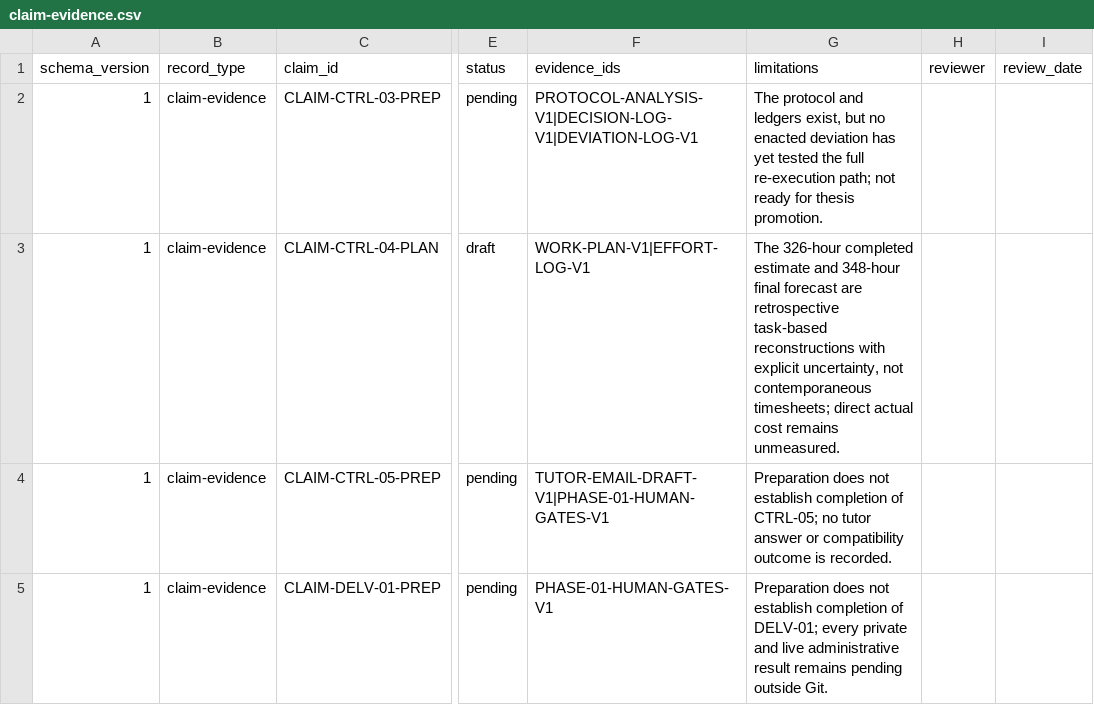
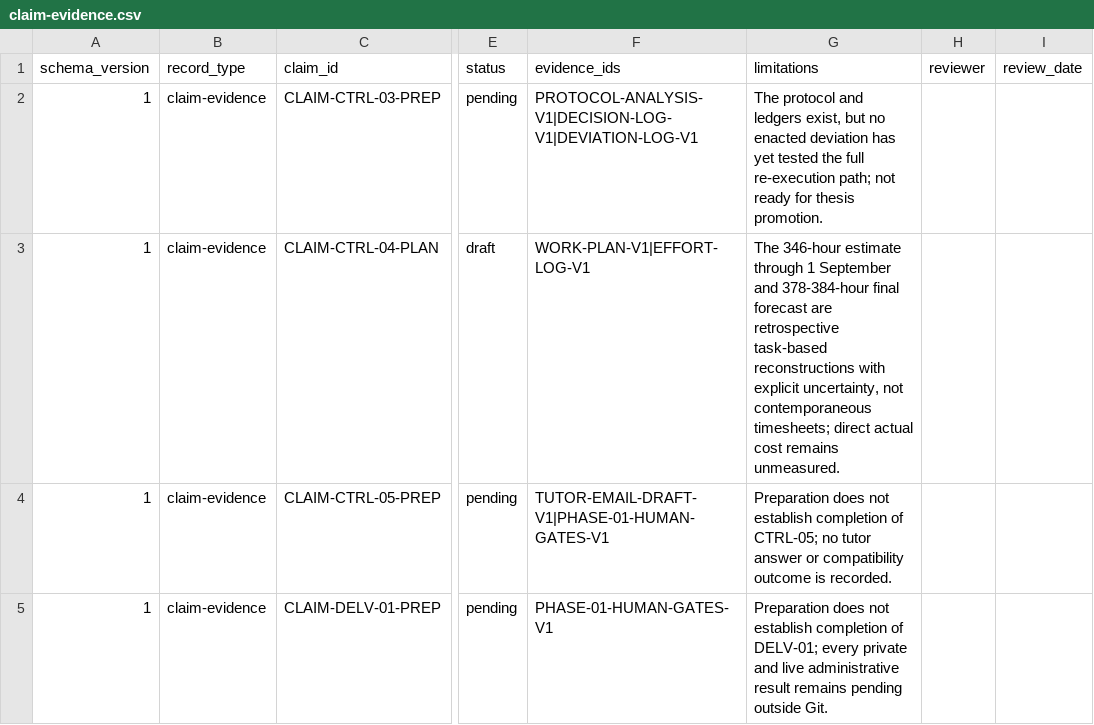
Before and after one commit to dreinon/proyecto-tfg, a CSV file: docs/claim-evidence.csv, drawn as a sheet; only a part is shown, gaps mark what is left out; the diff names each change by its address in the sheet, - before the commit and + after, or states it on an @@ line.

Commit message:
docs: reconcile final evidence and project status

```diff
--- a/docs/claim-evidence.csv
+++ b/docs/claim-evidence.csv
-G3 (limitations): The 326-hour completed estimate and 348-hour final forecast…
+G3 (limitations): The 346-hour estimate through 1 September and 378-384-hour final forecast…
```
Also changed, not shown: 3 other files.
